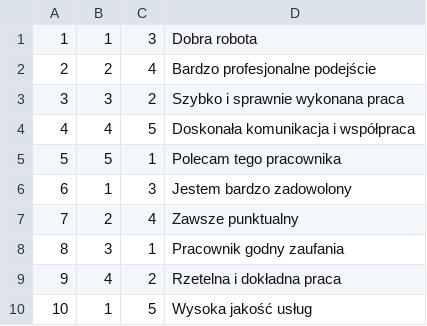
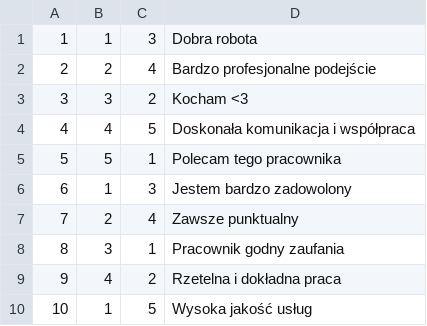
Before and after one commit to justynadanielas/hr_navigator, a CSV file: opinie.csv, drawn as a sheet.

```diff
--- a/opinie.csv
+++ b/opinie.csv
@@ -2,3 +2,3 @@
 2,2,4,Bardzo profesjonalne podejście
-3,3,2,Szybko i sprawnie wykonana praca
+3,3,2,Kocham <3
 4,4,5,Doskonała komunikacja i współpraca
```
Also changed, not shown: 9 other files.
